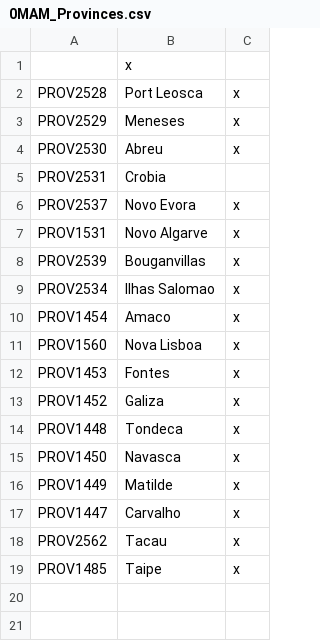
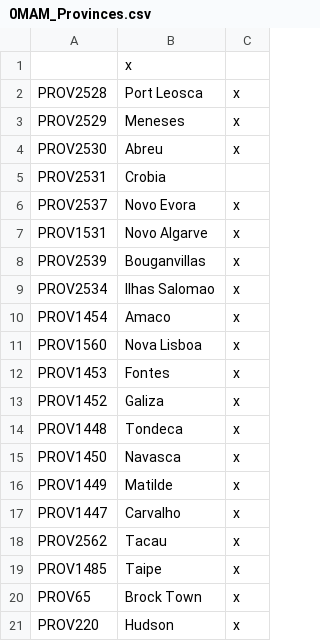
Before and after one commit to NevadaUK/Victoria2CrossCresentCrowns, a CSV file: 1800MegaSession/localisation/0MAM_Provinces.csv, drawn as a sheet; the diff names each change by its address in the sheet, - before the commit and + after, or states it on an @@ line.

```diff
--- a/1800MegaSession/localisation/0MAM_Provinces.csv
+++ b/1800MegaSession/localisation/0MAM_Provinces.csv
+row 20: PROV65 | Brock Town | x
+row 21: PROV220 | Hudson | x
```
Also changed, not shown: 1800MegaSession/localisation/CountryNames.csv, 12 other files.
